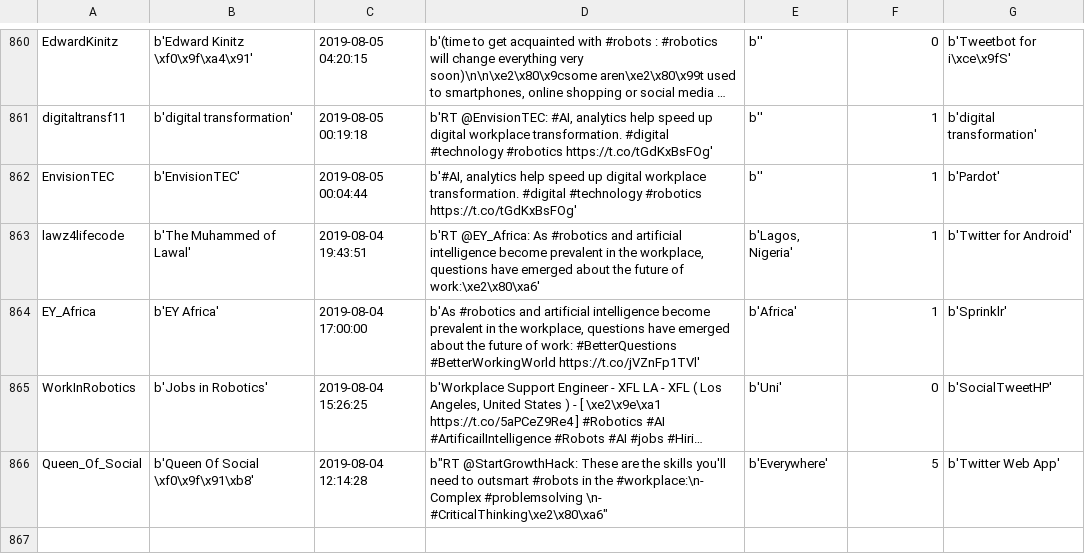
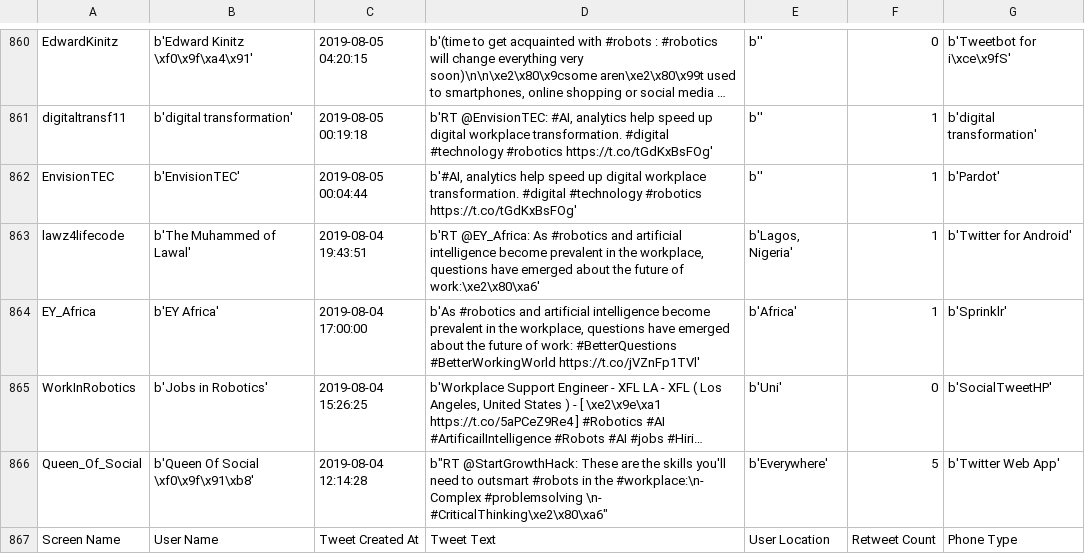
Before and after one commit to Prags21/SentimentAnalysis, a CSV file: result.csv, drawn as a sheet; only a part is shown, gaps mark what is left out; long unchanged cells end in …; the diff names each change by its address in the sheet, - before the commit and + after, or states it on an @@ line.

```diff
--- a/result.csv
+++ b/result.csv
+row 867: Screen Name | User Name | Tweet Created At | Tweet Text | User Location | Retweet Count | Phone Type
```
Also changed, not shown: 8 other files.
